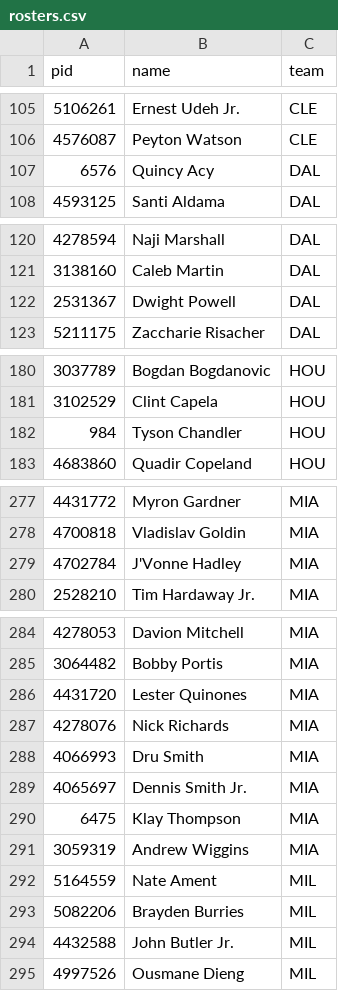
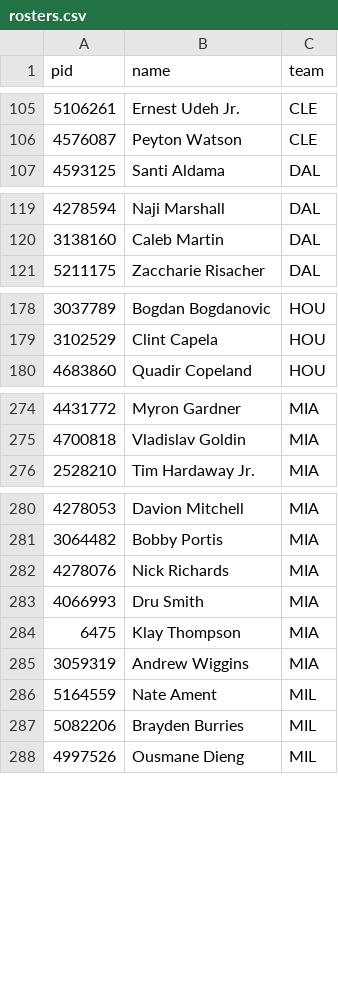
Before and after one commit to jlwin1995-alt/Bball, a CSV file: data/raw/rosters.csv, drawn as a sheet; only a part is shown, gaps mark what is left out; the diff covers the shown part only; the diff names each change by its address in the sheet, - before the commit and + after, or states it on an @@ line.

```diff
--- a/data/raw/rosters.csv
+++ b/data/raw/rosters.csv
-row 107: 6576 | Quincy Acy | DAL
-row 122: 2531367 | Dwight Powell | DAL
-row 182: 984 | Tyson Chandler | HOU
-row 279: 4702784 | J'Vonne Hadley | MIA
-row 286: 4431720 | Lester Quinones | MIA
-row 289: 4065697 | Dennis Smith Jr. | MIA
-row 294: 4432588 | John Butler Jr. | MIL
```
Also changed, not shown: 7 removed rows elsewhere in this file, data/raw/injuries.csv, data/raw/schedule.csv, 6 other files.
